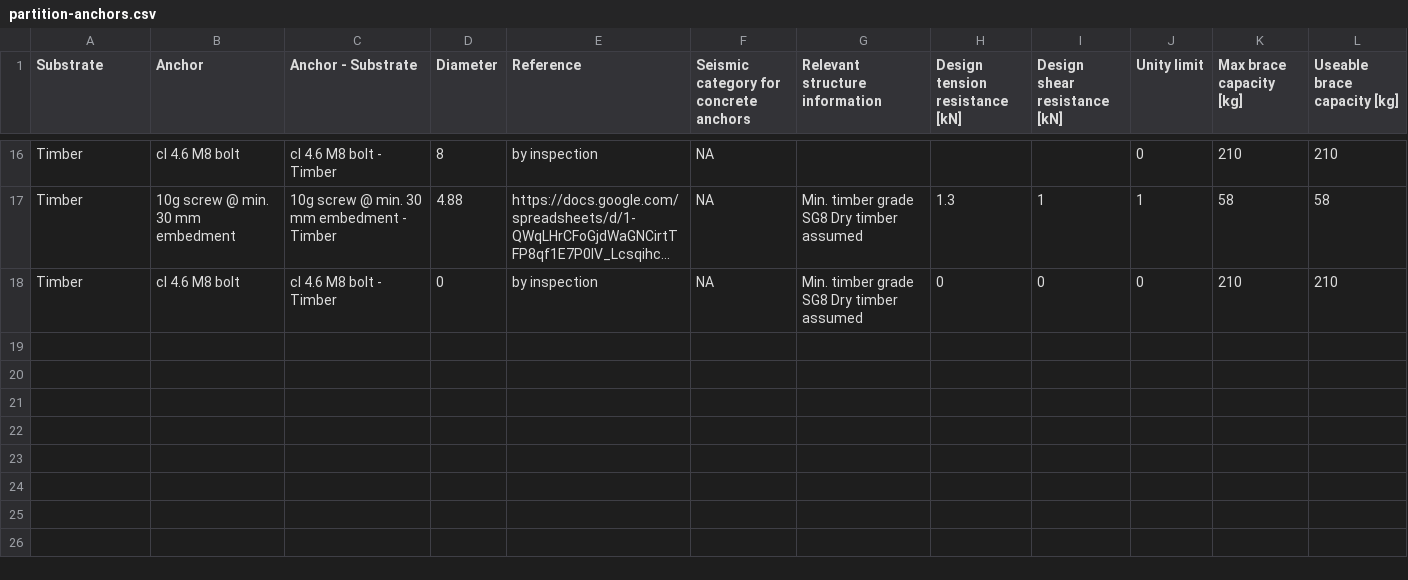
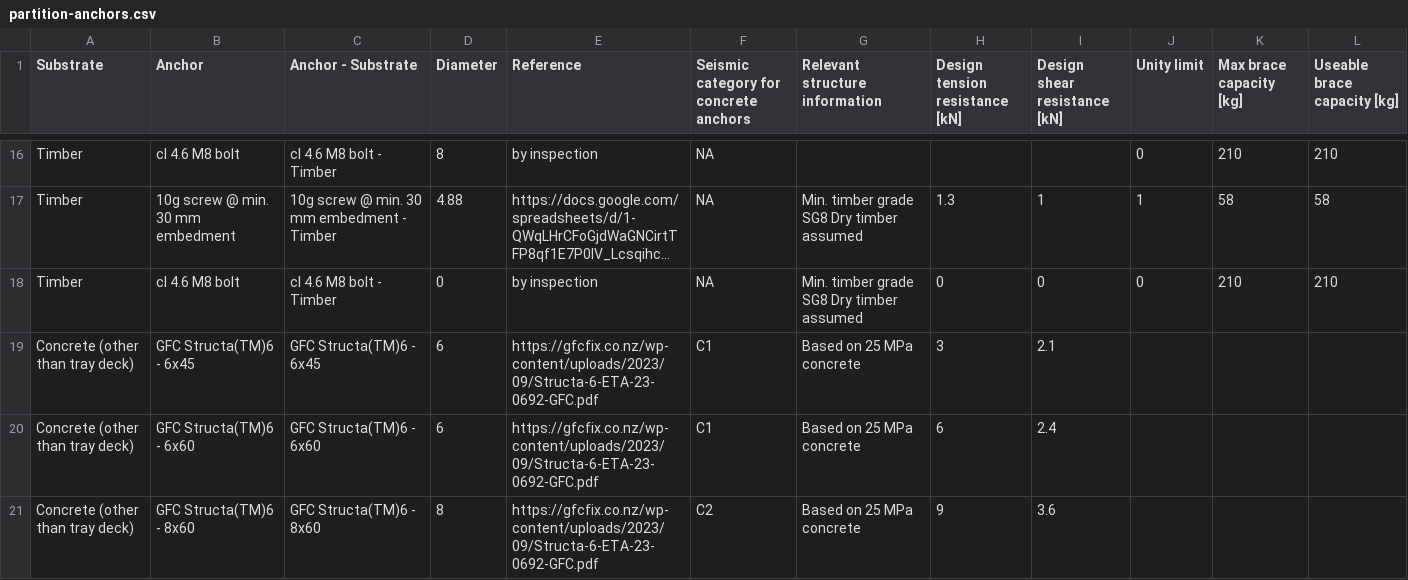
Before and after one commit to Constratum/product-data, a CSV file: product_data/data/partition-anchors.csv, drawn as a sheet; only a part is shown, gaps mark what is left out; long unchanged cells end in …; the diff names each change by its address in the sheet, - before the commit and + after, or states it on an @@ line.

Commit message:
Add files via upload

```diff
--- a/product_data/data/partition-anchors.csv
+++ b/product_data/data/partition-anchors.csv
+row 19: Concrete (other than tray deck) | GFC Structa(TM)6 - 6x45 | GFC Structa(TM)6 - 6x45 | 6 | https://gfcfix.co.nz/wp-content/uploads/2023/09/Structa-6-ETA-23-0692-GFC.pdf | C1 | Based on 25 MPa concrete | 3 | 2.1
+row 20: Concrete (other than tray deck) | GFC Structa(TM)6 - 6x60 | GFC Structa(TM)6 - 6x60 | 6 | https://gfcfix.co.nz/wp-content/uploads/2023/09/Structa-6-ETA-23-0692-GFC.pdf | C1 | Based on 25 MPa concrete | 6 | 2.4
+row 21: Concrete (other than tray deck) | GFC Structa(TM)6 - 8x60 | GFC Structa(TM)6 - 8x60 | 8 | https://gfcfix.co.nz/wp-content/uploads/2023/09/Structa-6-ETA-23-0692-GFC.pdf | C2 | Based on 25 MPa concrete | 9 | 3.6
```
